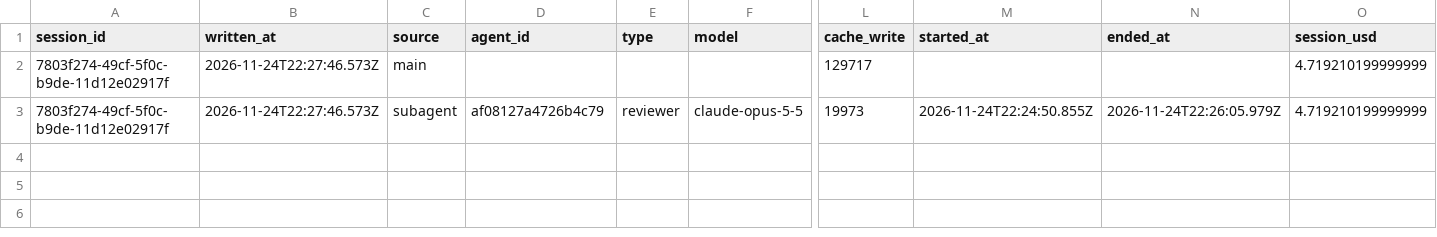
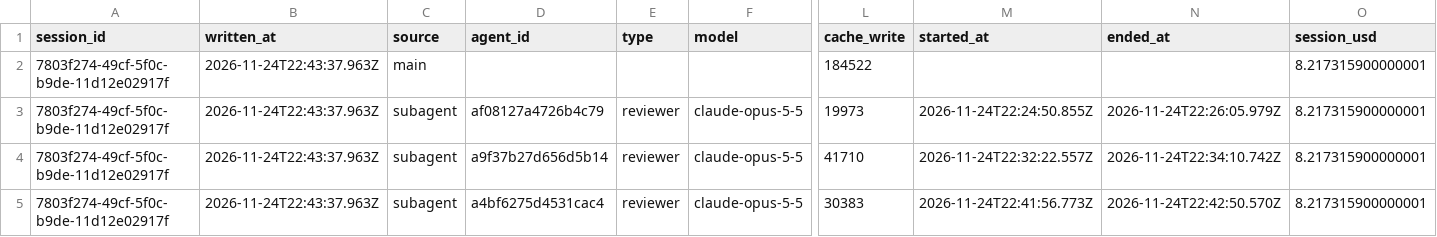
Before and after one commit to rhope-ops/90-161.Z, a CSV file: costs/7803f274-49cf-5f0c-b9de-11d12e02917f.csv, drawn as a sheet; only a part is shown, gaps mark what is left out; removed rows and columns are numbered as before the commit, all else as after; rows hold the shown columns only; the diff names each change by its address in the sheet, - before the commit and + after, or states it on an @@ line.

```diff
--- a/costs/7803f274-49cf-5f0c-b9de-11d12e02917f.csv
+++ b/costs/7803f274-49cf-5f0c-b9de-11d12e02917f.csv
-row 2: 7803f274-49cf-5f0c-b9de-11d12e02917f | 2026-11-24T22:27:46.573Z | main |  |  |  | 129717 |  |  | 4.719210199999999
+row 2: 7803f274-49cf-5f0c-b9de-11d12e02917f | 2026-11-24T22:43:37.963Z | main |  |  |  | 184522 |  |  | 8.217315900000001
-B3 (written_at): 2026-11-24T22:27:46.573Z
+B3 (written_at): 2026-11-24T22:43:37.963Z
-O3 (session_usd): 4.719210199999999
+O3 (session_usd): 8.217315900000001
+row 4: 7803f274-49cf-5f0c-b9de-11d12e02917f | 2026-11-24T22:43:37.963Z | subagent | a9f37b27d656d5b14 | reviewer | claude-opus-5-5 | 41710 | 2026-11-24T22:32:22.557Z | 2026-11-24T22:34:10.742Z | 8.217315900000001
+row 5: 7803f274-49cf-5f0c-b9de-11d12e02917f | 2026-11-24T22:43:37.963Z | subagent | a4bf6275d4531cac4 | reviewer | claude-opus-5-5 | 30383 | 2026-11-24T22:41:56.773Z | 2026-11-24T22:42:50.570Z | 8.217315900000001
```
Also changed, not shown: 2 other files.
